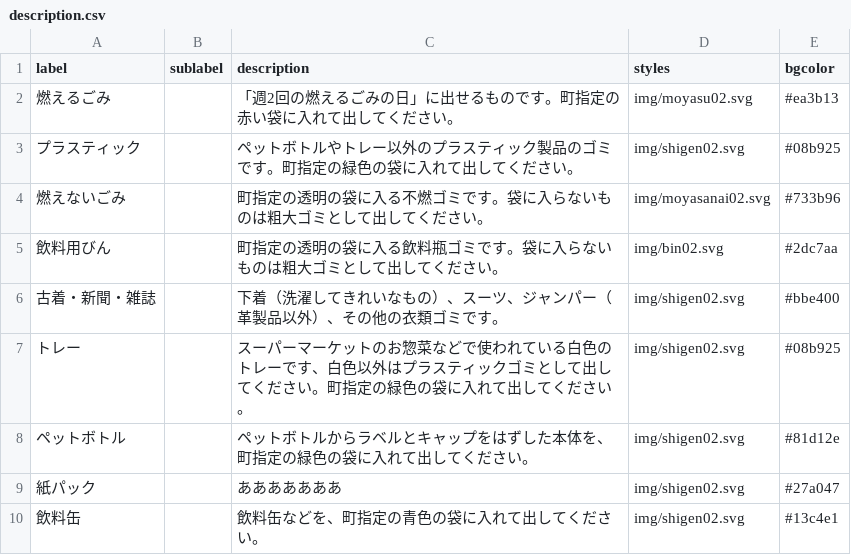
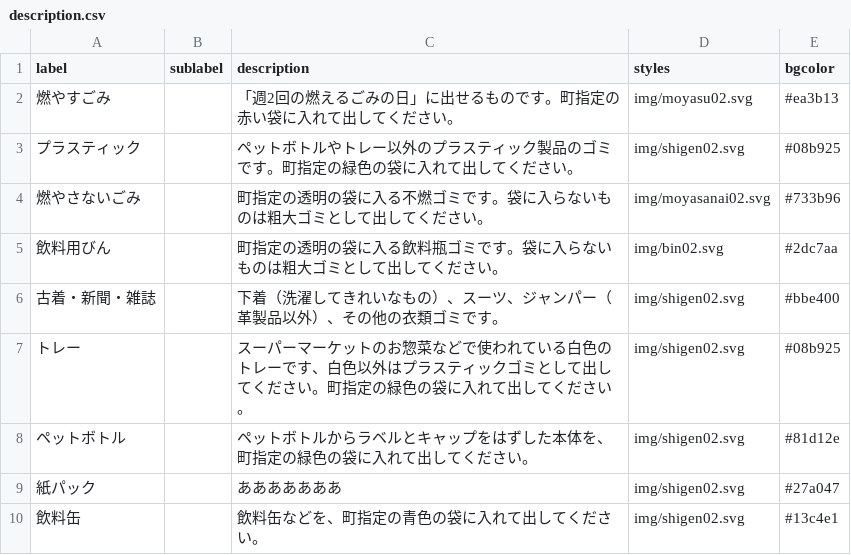
Before and after one commit to miyake-town-civic/5374, a CSV file: data/description.csv, drawn as a sheet.

Commit message:
ゴミの名前修正

```diff
--- a/data/description.csv
+++ b/data/description.csv
@@ -1,5 +1,5 @@
 label,sublabel,description,styles,bgcolor
-燃えるごみ,,「週2回の燃えるごみの日」に出せるものです。町指定の赤い袋に入れて出してください。,img/moyasu02.svg,#ea3b13
+燃やすごみ,,「週2回の燃えるごみの日」に出せるものです。町指定の赤い袋に入れて出してください。,img/moyasu02.svg,#ea3b13
 プラスティック,,ペットボトルやトレー以外のプラスティック製品のゴミです。町指定の緑色の袋に入れて出してください。,img/shigen02.svg,#08b925
-燃えないごみ,,町指定の透明の袋に入る不燃ゴミです。袋に入らないものは粗大ゴミとして出してください。,img/moyasanai02.svg,#733b96
+燃やさないごみ,,町指定の透明の袋に入る不燃ゴミです。袋に入らないものは粗大ゴミとして出してください。,img/moyasanai02.svg,#733b96
 飲料用びん,,町指定の透明の袋に入る飲料瓶ゴミです。袋に入らないものは粗大ゴミとして出してください。,img/bin02.svg,#2dc7aa
```
